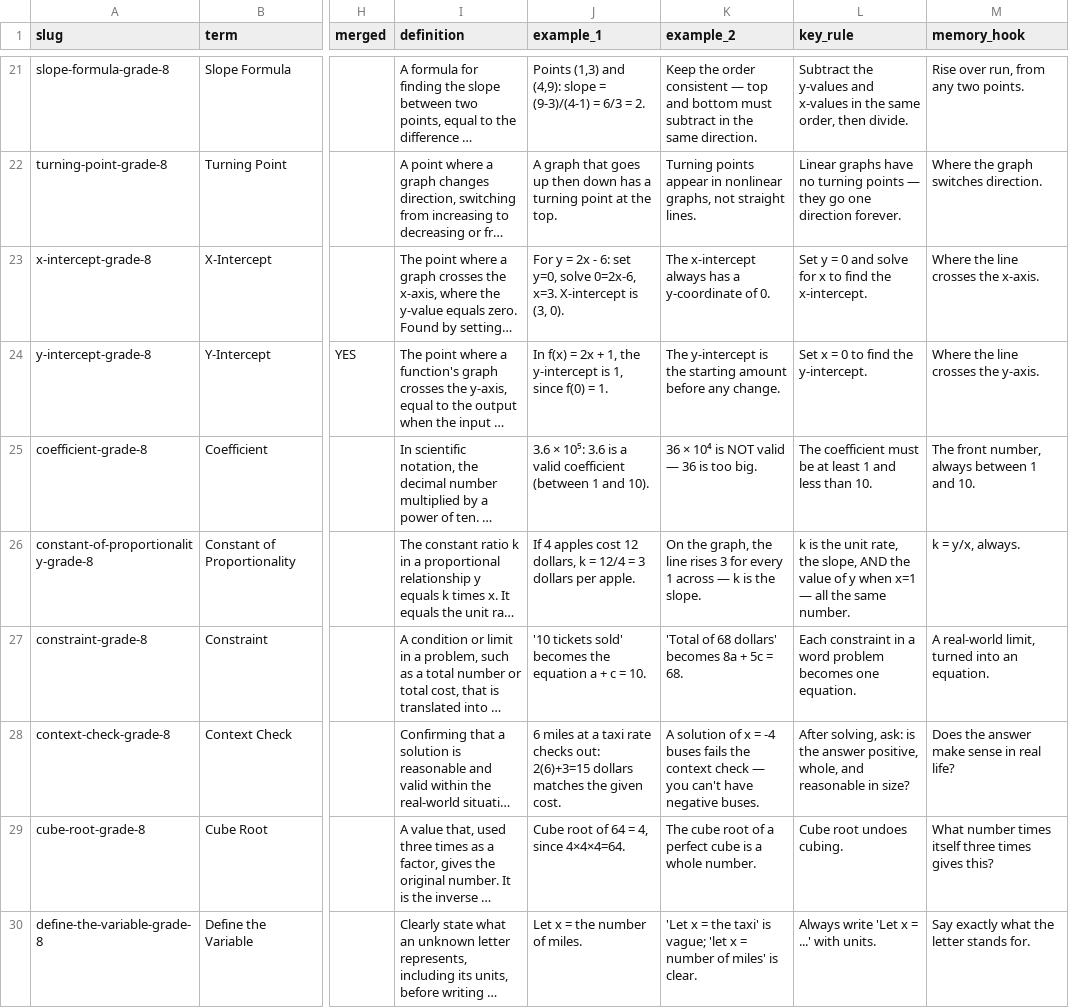
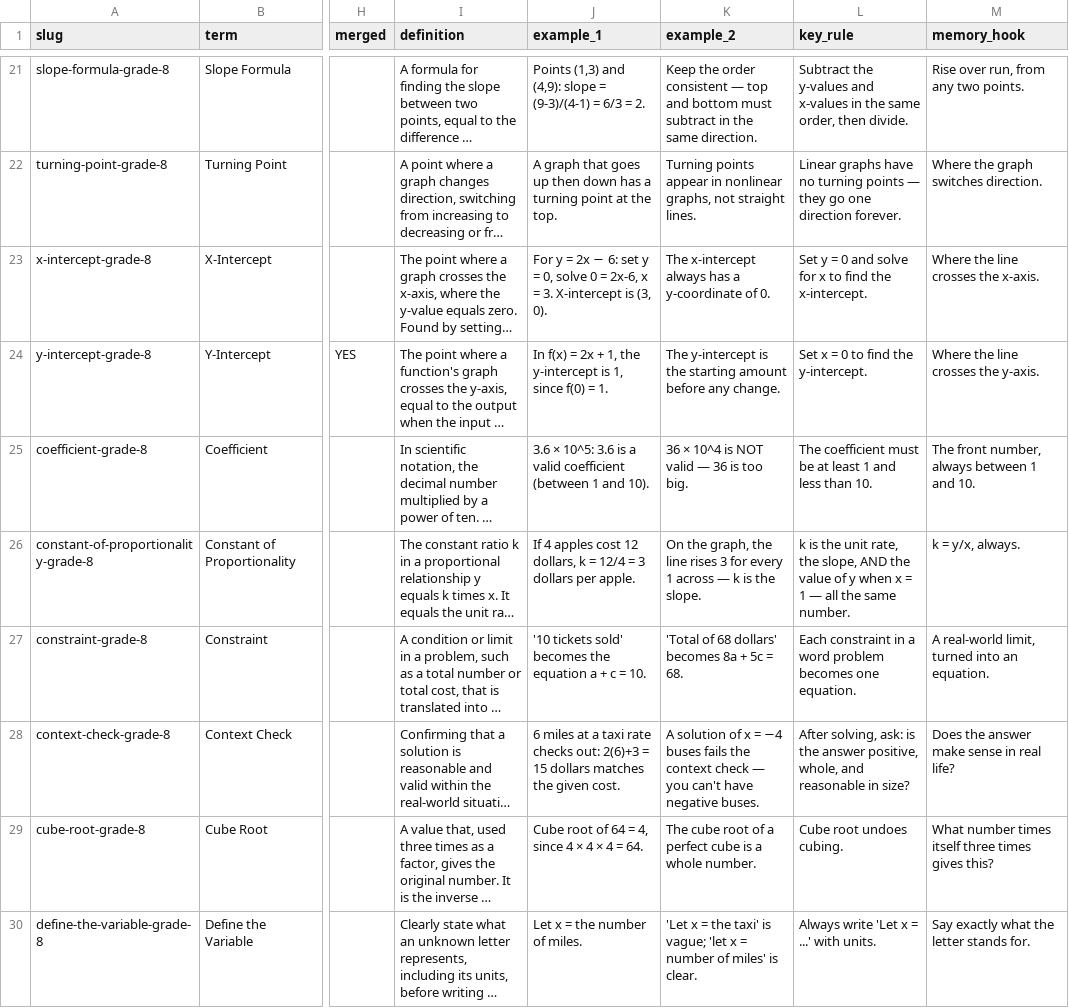
Before and after one commit to genxteacher/mathclass678-site, a CSV file: WordWall_Content_8th_MASTER.csv, drawn as a sheet; only a part is shown, gaps mark what is left out; long unchanged cells end in …; the diff covers the shown part only; the diff names each change by its address in the sheet, - before the commit and + after, or states it on an @@ line.

```diff
--- a/WordWall_Content_8th_MASTER.csv
+++ b/WordWall_Content_8th_MASTER.csv
-J23 (example_1): …= 2x - 6: set y=0, solve 0=2x-6, x=3. X-intercept is…
+J23 (example_1): …= 2x − 6: set y = 0, solve 0 = 2x-6, x = 3. X-intercept is…
-J25 (example_1): 3.6 × 10⁵: 3.6 is…
+J25 (example_1): 3.6 × 10^5: 3.6 is…
-K25 (example_2): 36 × 10⁴ is NOT valid — 36 is too big.
+K25 (example_2): 36 × 10^4 is NOT valid — 36 is too big.
-L26 (key_rule): …y when x=1 — all…
+L26 (key_rule): …y when x = 1 — all…
-J28 (example_1): …checks out: 2(6)+3=15 dollars matches…
+J28 (example_1): …checks out: 2(6)+3 = 15 dollars matches…
-K28 (example_2): …x = -4 buses fails…
+K28 (example_2): …x = −4 buses fails…
-J29 (example_1): Cube root of 64 = 4, since 4×4×4=64.
+J29 (example_1): Cube root of 64 = 4, since 4 × 4 × 4 = 64.
```
Also changed, not shown: 72 edited cells elsewhere in this file, WordWall_Content_5th_MASTER.csv, WordWall_Content_6th_MASTER.csv, 14 other files.
